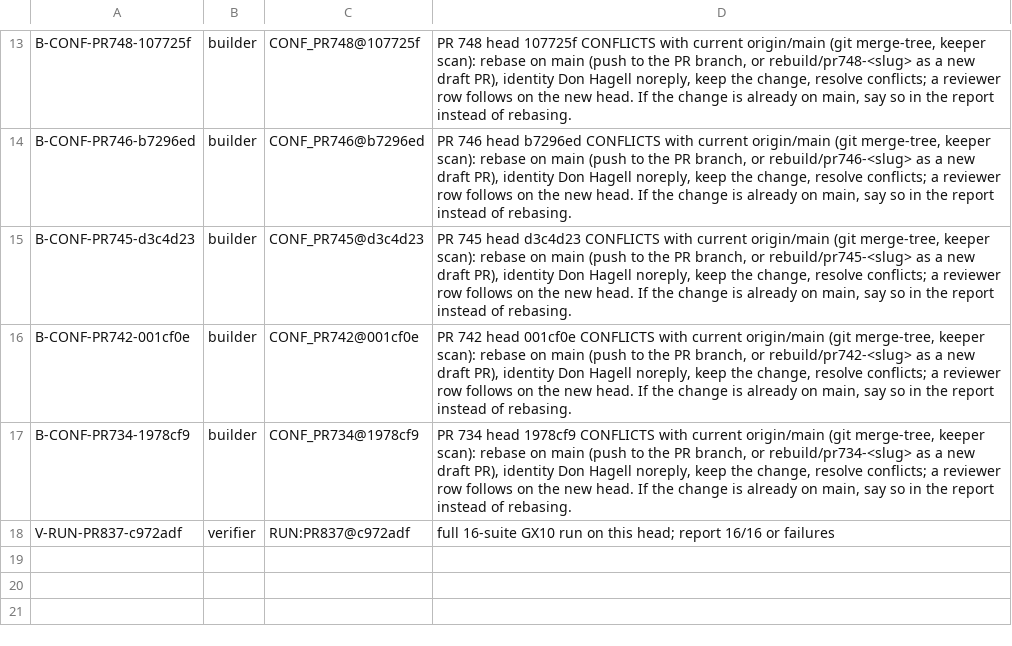
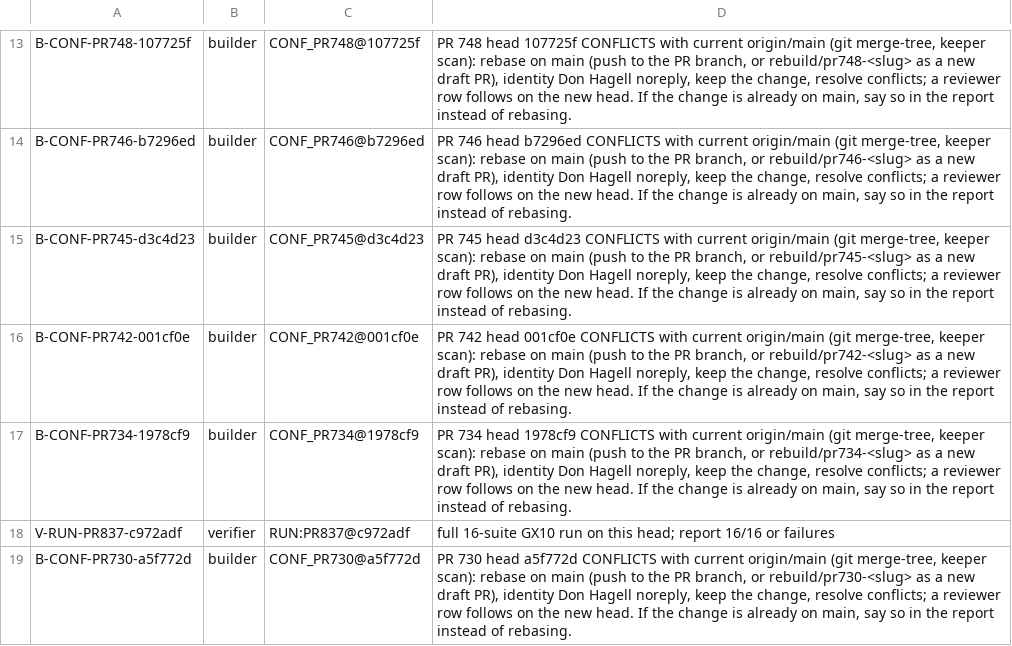
Before and after one commit to SpinStateLabs/field-platform, a TSV file: comms/WORKLIST.tsv, drawn as a sheet; only a part is shown, gaps mark what is left out; the diff names each change by its address in the sheet, - before the commit and + after, or states it on an @@ line.

Commit message:
comms: queue-keeper restock

```diff
--- a/comms/WORKLIST.tsv
+++ b/comms/WORKLIST.tsv
+row 19: B-CONF-PR730-a5f772d | builder | CONF_PR730@a5f772d | PR 730 head a5f772d CONFLICTS with current origin/main (git merge-tree, keeper scan): rebase on main (push to the PR branch, or rebuild/pr730-<slug> as a new draft PR), identity Don Hagell noreply, keep the change, resolve conflicts; a reviewer row follows on the new head. If the change is already on main, say so in the report instead of rebasing.
```
